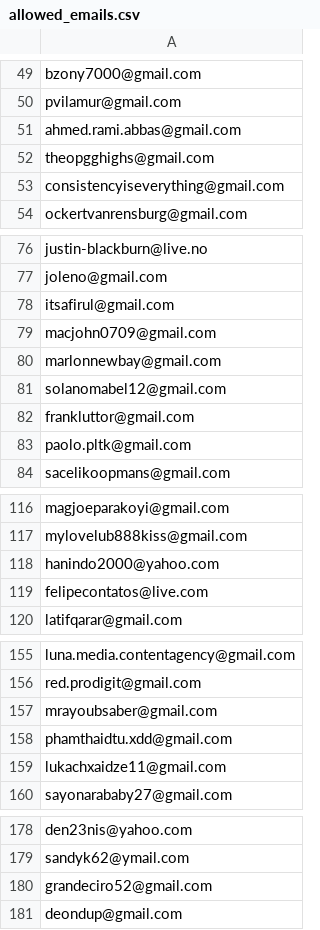
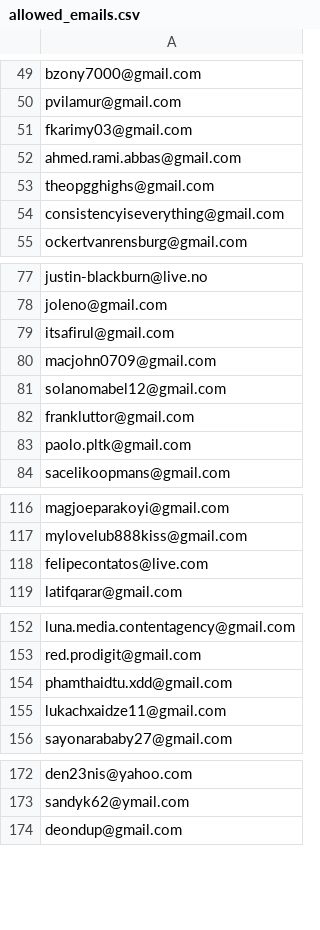
Before and after one commit to ikermato144-eng/premium-access, a CSV file: allowed_emails.csv, drawn as a sheet; only a part is shown, gaps mark what is left out; the diff covers the shown part only.

```diff
--- a/allowed_emails.csv
+++ b/allowed_emails.csv
@@ -50,2 +50,3 @@ bzony7000@gmail.com
 pvilamur@gmail.com
+fkarimy03@gmail.com
 ahmed.rami.abbas@gmail.com
@@ -79,3 +80,2 @@ itsafirul@gmail.com
 macjohn0709@gmail.com
-marlonnewbay@gmail.com
 solanomabel12@gmail.com
@@ -117,3 +117,2 @@ magjoeparakoyi@gmail.com
 mylovelub888kiss@gmail.com
-hanindo2000@yahoo.com
 felipecontatos@live.com
@@ -156,3 +153,2 @@ luna.media.contentagency@gmail.com
 red.prodigit@gmail.com
-mrayoubsaber@gmail.com
 phamthaidtu.xdd@gmail.com
@@ -179,3 +173,2 @@ den23nis@yahoo.com
 sandyk62@ymail.com
-grandeciro52@gmail.com
 deondup@gmail.com
```
Also changed, not shown: 2 added rows and 7 removed rows elsewhere in this file.
